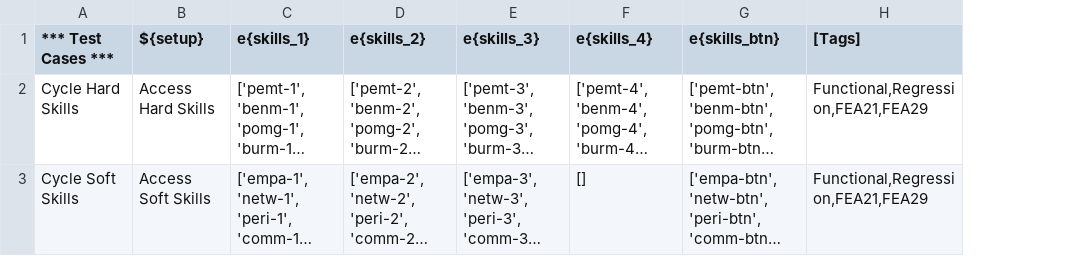
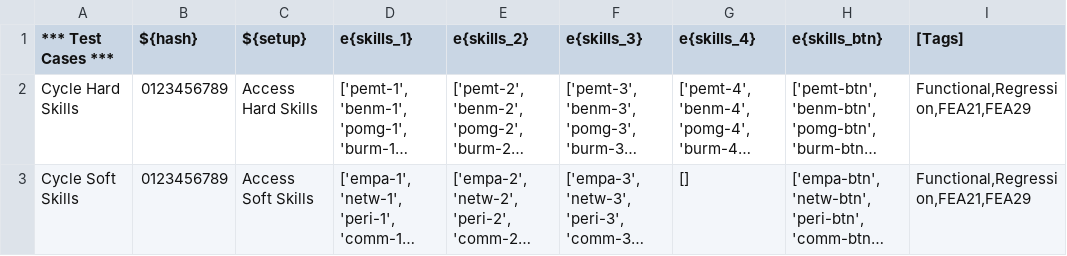
Before and after one commit to ughhuh/skill-collector-1.0-test-automation, a CSV file: data/cycledata.csv, drawn as a sheet; long unchanged cells end in …; the diff names each change by its address in the sheet, - before the commit and + after, or states it on an @@ line.

```diff
--- a/data/cycledata.csv
+++ b/data/cycledata.csv
+column B (${hash}), rows 2-3: 0123456789 | 0123456789
```
Also changed, not shown: data/alertdata.csv, data/denydata.csv, 21 other files.
